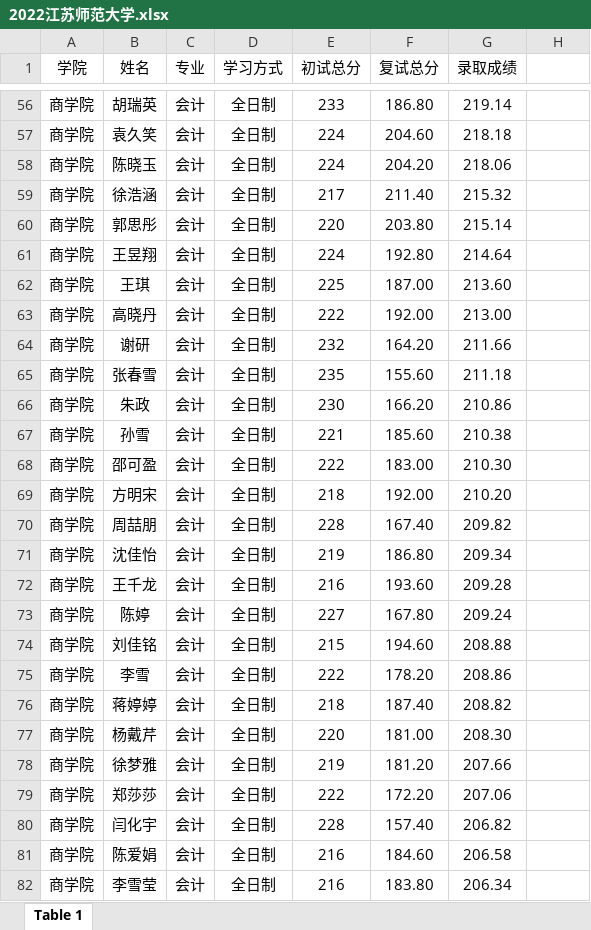
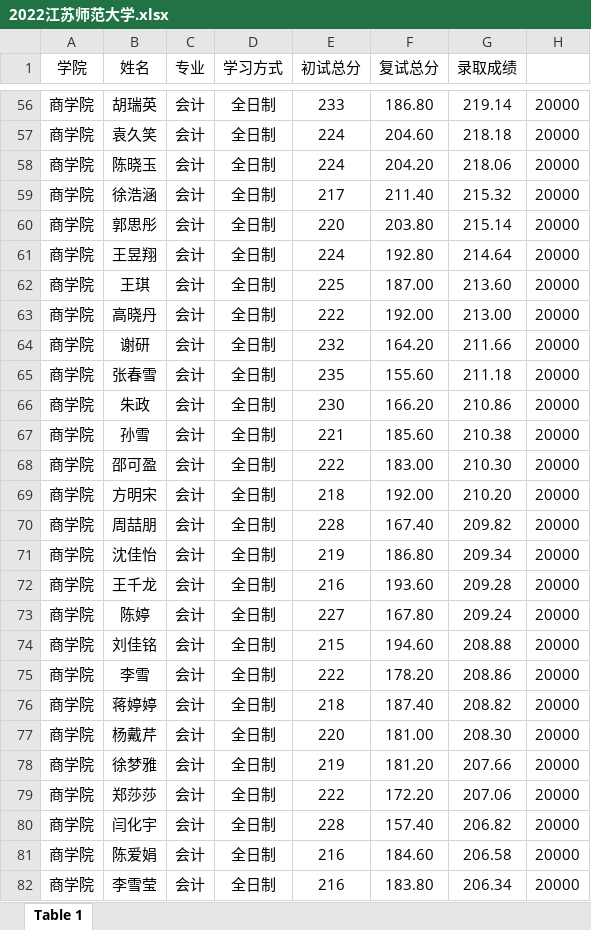
Before and after one commit to gjygit/chooseschool.github.io, an Excel workbook: chooseschool/excel/2022江苏师范大学.xlsx, sheet Table 1, drawn as a sheet; only a part is shown, gaps mark what is left out; values as stored, in another font and other column widths than the file's, no borders; the diff covers the shown part only; the diff names each change by its address in the sheet, - before the commit and + after, or states it on an @@ line.

```diff
--- a/chooseschool/excel/2022江苏师范大学.xlsx (sheet Table 1)
+++ b/chooseschool/excel/2022江苏师范大学.xlsx (sheet Table 1)
-H56:H82: (empty)
+H56:H82: 20000
```
Also changed, not shown: 73 edited cells elsewhere in this sheet, chooseschool/excel/2022南京信息工程大学.xlsx, chooseschool/excel/2022南京林业大学.xlsx, 5 other files.
